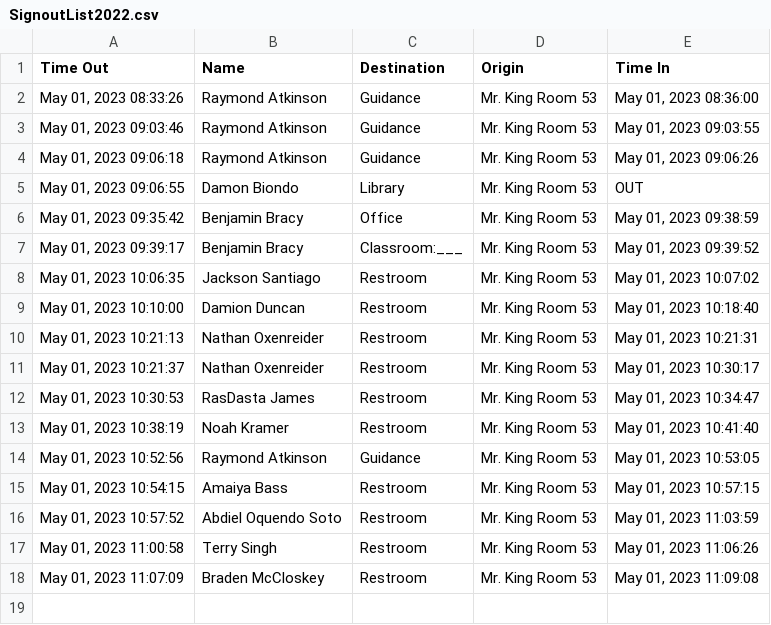
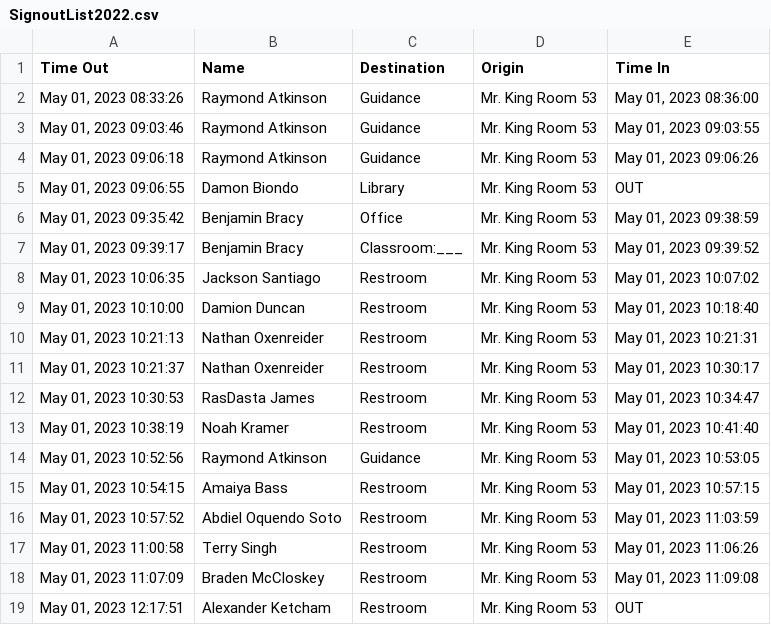
Before and after one commit to MrKing-dev/raspi_qr_passes, a CSV file: qr_passes_final/SignoutList2022.csv, drawn as a sheet; the diff names each change by its address in the sheet, - before the commit and + after, or states it on an @@ line.

Commit message:
M qr_passes_final/SignoutList2022.csv

```diff
--- a/qr_passes_final/SignoutList2022.csv
+++ b/qr_passes_final/SignoutList2022.csv
+row 19: May 01, 2023 12:17:51 | Alexander Ketcham | Restroom | Mr. King Room 53 | OUT
```
